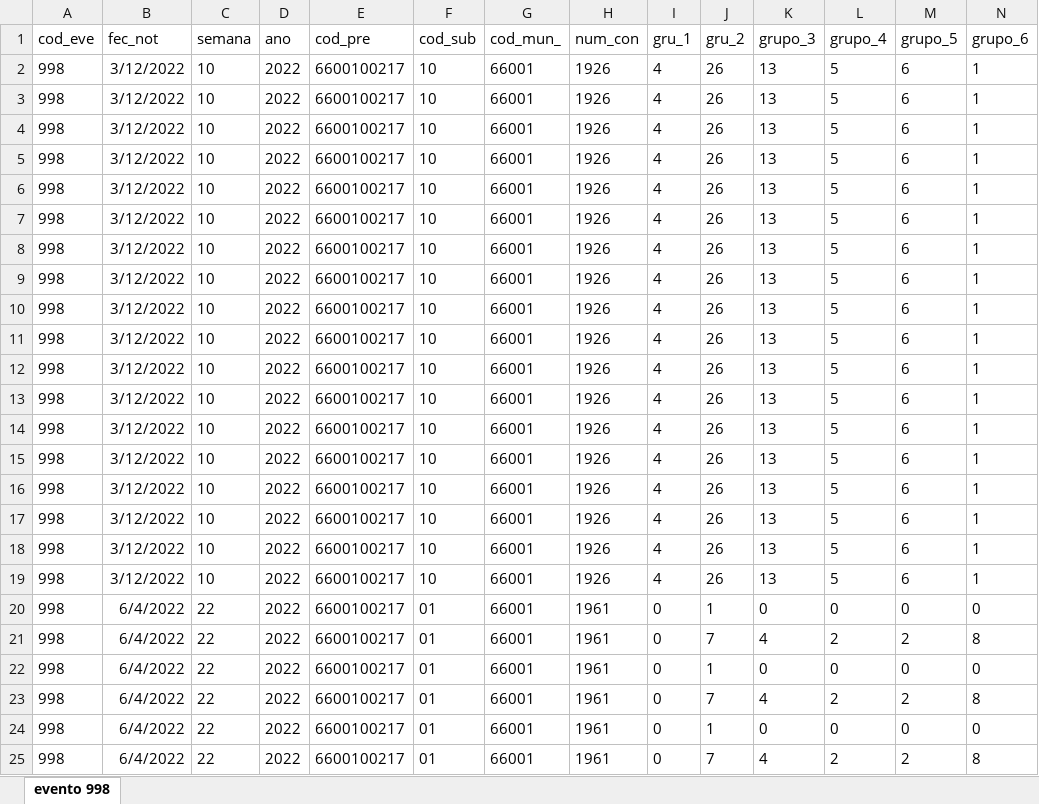
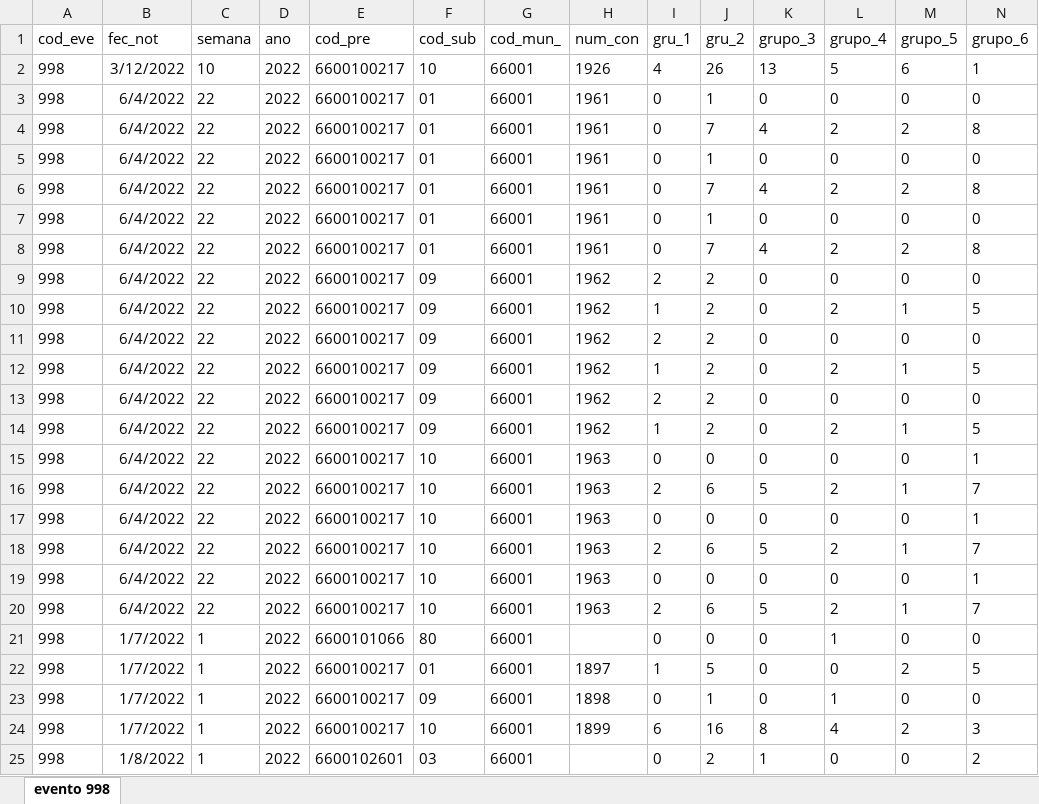
Before and after one commit to sivigilaper/Boletin_epi, an Excel workbook: Boletin_ Epi_Pereira/Datos/evento 998.xlsx, sheet evento 998, drawn as a sheet; only a part is shown; the shorter side is filled out with more unchanged rows; values as stored, in another font and other column widths than the file's, no borders; removed rows and columns are numbered as before the commit, all else as after; rows hold the shown columns only; the diff covers the shown part only; the diff names each change by its address in the sheet, - before the commit and + after, or states it on an @@ line.

```diff
--- a/Boletin_ Epi_Pereira/Datos/evento 998.xlsx (sheet evento 998)
+++ b/Boletin_ Epi_Pereira/Datos/evento 998.xlsx (sheet evento 998)
-row 2: 998 | 3/12/2022 | 10 | 2022 | 6600100217 | 10 | 66001 | 1926 | 4 | 26 | 13 | 5 | 6 | 1
-row 3: 998 | 3/12/2022 | 10 | 2022 | 6600100217 | 10 | 66001 | 1926 | 4 | 26 | 13 | 5 | 6 | 1
-row 4: 998 | 3/12/2022 | 10 | 2022 | 6600100217 | 10 | 66001 | 1926 | 4 | 26 | 13 | 5 | 6 | 1
-row 5: 998 | 3/12/2022 | 10 | 2022 | 6600100217 | 10 | 66001 | 1926 | 4 | 26 | 13 | 5 | 6 | 1
-row 6: 998 | 3/12/2022 | 10 | 2022 | 6600100217 | 10 | 66001 | 1926 | 4 | 26 | 13 | 5 | 6 | 1
-row 7: 998 | 3/12/2022 | 10 | 2022 | 6600100217 | 10 | 66001 | 1926 | 4 | 26 | 13 | 5 | 6 | 1
-row 8: 998 | 3/12/2022 | 10 | 2022 | 6600100217 | 10 | 66001 | 1926 | 4 | 26 | 13 | 5 | 6 | 1
-row 9: 998 | 3/12/2022 | 10 | 2022 | 6600100217 | 10 | 66001 | 1926 | 4 | 26 | 13 | 5 | 6 | 1
-row 10: 998 | 3/12/2022 | 10 | 2022 | 6600100217 | 10 | 66001 | 1926 | 4 | 26 | 13 | 5 | 6 | 1
-row 11: 998 | 3/12/2022 | 10 | 2022 | 6600100217 | 10 | 66001 | 1926 | 4 | 26 | 13 | 5 | 6 | 1
-row 12: 998 | 3/12/2022 | 10 | 2022 | 6600100217 | 10 | 66001 | 1926 | 4 | 26 | 13 | 5 | 6 | 1
-row 13: 998 | 3/12/2022 | 10 | 2022 | 6600100217 | 10 | 66001 | 1926 | 4 | 26 | 13 | 5 | 6 | 1
-row 14: 998 | 3/12/2022 | 10 | 2022 | 6600100217 | 10 | 66001 | 1926 | 4 | 26 | 13 | 5 | 6 | 1
-row 15: 998 | 3/12/2022 | 10 | 2022 | 6600100217 | 10 | 66001 | 1926 | 4 | 26 | 13 | 5 | 6 | 1
-row 16: 998 | 3/12/2022 | 10 | 2022 | 6600100217 | 10 | 66001 | 1926 | 4 | 26 | 13 | 5 | 6 | 1
-row 17: 998 | 3/12/2022 | 10 | 2022 | 6600100217 | 10 | 66001 | 1926 | 4 | 26 | 13 | 5 | 6 | 1
-row 18: 998 | 3/12/2022 | 10 | 2022 | 6600100217 | 10 | 66001 | 1926 | 4 | 26 | 13 | 5 | 6 | 1
```
Also changed, not shown: 25 added rows elsewhere in this sheet, Boletin_ Epi_Pereira/Datos/evento 995.xlsx.
